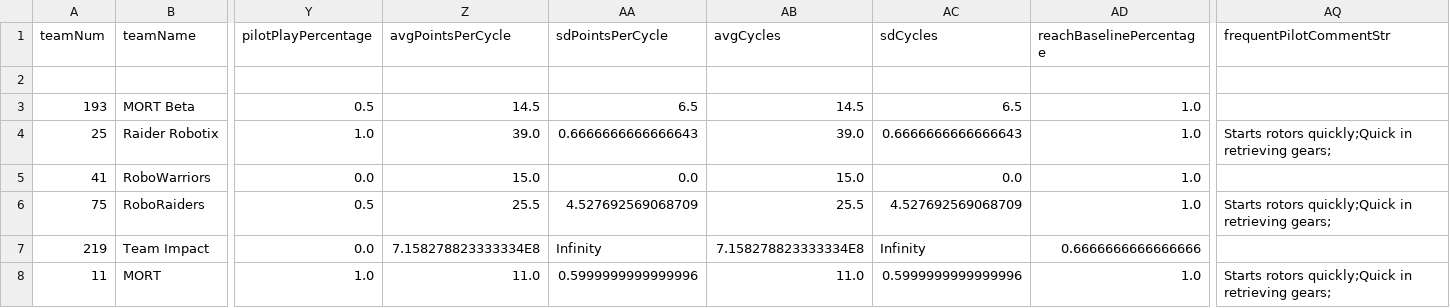
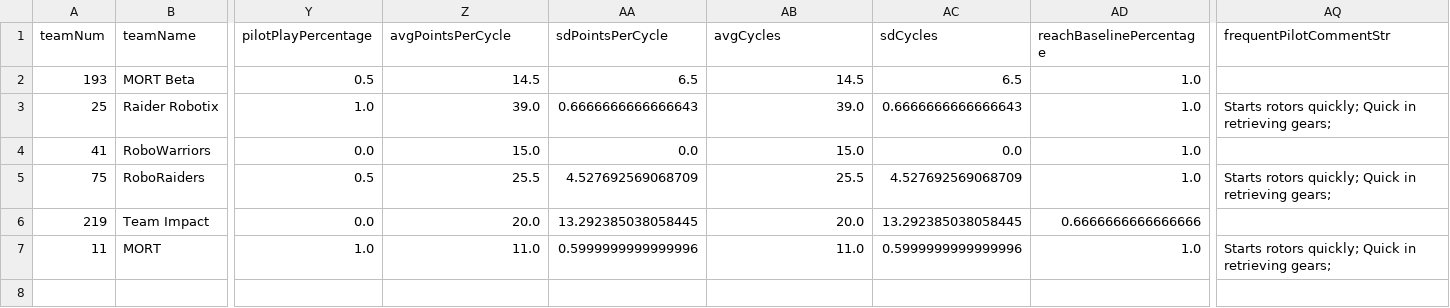
Before and after one commit to RaiderRobotix/Scouting-Client, a CSV file: 2017 test data/Mount Olive/TeamReports - Mount Olive.csv, drawn as a sheet; only a part is shown, gaps mark what is left out; removed rows and columns are numbered as before the commit, all else as after; rows hold the shown columns only; the diff names each change by its address in the sheet, - before the commit and + after, or states it on an @@ line.

```diff
--- a/2017 test data/Mount Olive/TeamReports - Mount Olive.csv
+++ b/2017 test data/Mount Olive/TeamReports - Mount Olive.csv
-row 2: (empty)
-AQ3 (frequentPilotCommentStr): Starts rotors quickly;Quick in retrieving…
+AQ3 (frequentPilotCommentStr): Starts rotors quickly; Quick in retrieving…
-AQ5 (frequentPilotCommentStr): Starts rotors quickly;Quick in retrieving…
+AQ5 (frequentPilotCommentStr): Starts rotors quickly; Quick in retrieving…
-Z6 (avgPointsPerCycle): 7.158278823333334E8
+Z6 (avgPointsPerCycle): 20.0
-AA6 (sdPointsPerCycle): Infinity
+AA6 (sdPointsPerCycle): 13.292385038058445
-AB6 (avgCycles): 7.158278823333334E8
+AB6 (avgCycles): 20.0
-AC6 (sdCycles): Infinity
+AC6 (sdCycles): 13.292385038058445
-AQ7 (frequentPilotCommentStr): Starts rotors quickly;Quick in retrieving…
+AQ7 (frequentPilotCommentStr): Starts rotors quickly; Quick in retrieving…
```
Also changed, not shown: 2017 test data/Mount Olive/Data - All - Mount Olive.csv, 2017 test data/Mount Olive/TeamNames - Mount Olive.csv, 13 other files.
